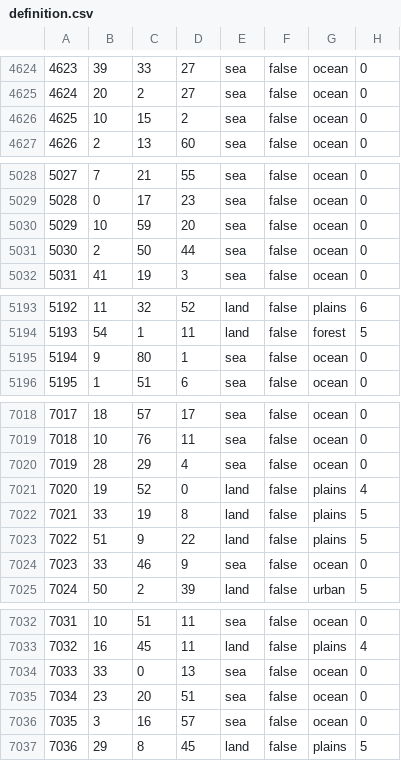
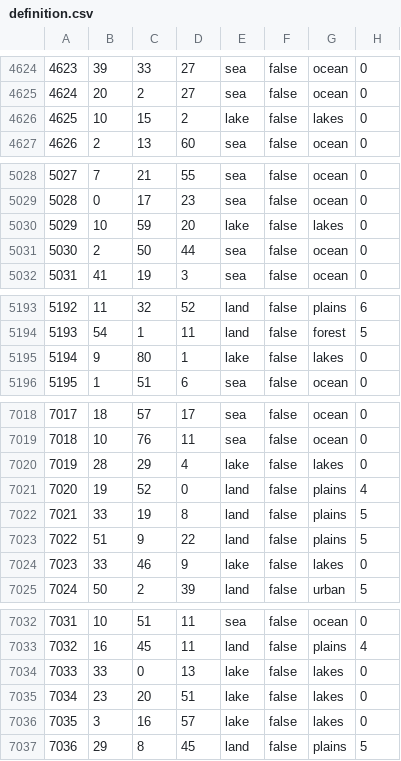
Before and after one commit to Yemven/thelastdaysofpoland, a CSV file: map/definition.csv, drawn as a sheet; only a part is shown, gaps mark what is left out; the diff covers the shown part only.

```diff
--- a/map/definition.csv
+++ b/map/definition.csv
@@ -4625,3 +4625,3 @@
 4624;20;2;27;sea;false;ocean;0
-4625;10;15;2;sea;false;ocean;0
+4625;10;15;2;lake;false;lakes;0
 4626;2;13;60;sea;false;ocean;0
@@ -5029,3 +5029,3 @@
 5028;0;17;23;sea;false;ocean;0
-5029;10;59;20;sea;false;ocean;0
+5029;10;59;20;lake;false;lakes;0
 5030;2;50;44;sea;false;ocean;0
@@ -5194,3 +5194,3 @@
 5193;54;1;11;land;false;forest;5
-5194;9;80;1;sea;false;ocean;0
+5194;9;80;1;lake;false;lakes;0
 5195;1;51;6;sea;false;ocean;0
@@ -7019,3 +7019,3 @@
 7018;10;76;11;sea;false;ocean;0
-7019;28;29;4;sea;false;ocean;0
+7019;28;29;4;lake;false;lakes;0
 7020;19;52;0;land;false;plains;4
@@ -7023,3 +7023,3 @@
 7022;51;9;22;land;false;plains;5
-7023;33;46;9;sea;false;ocean;0
+7023;33;46;9;lake;false;lakes;0
 7024;50;2;39;land;false;urban;5
@@ -7033,5 +7033,5 @@
 7032;16;45;11;land;false;plains;4
-7033;33;0;13;sea;false;ocean;0
-7034;23;20;51;sea;false;ocean;0
-7035;3;16;57;sea;false;ocean;0
+7033;33;0;13;lake;false;lakes;0
+7034;23;20;51;lake;false;lakes;0
+7035;3;16;57;lake;false;lakes;0
 7036;29;8;45;land;false;plains;5
```
Also changed, not shown: 32 edited cells elsewhere in this file, 35 other files.
